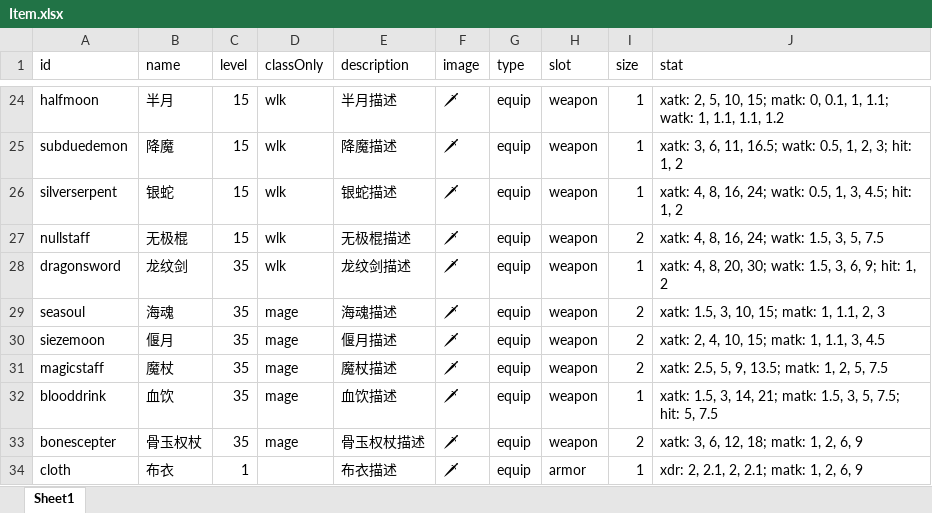
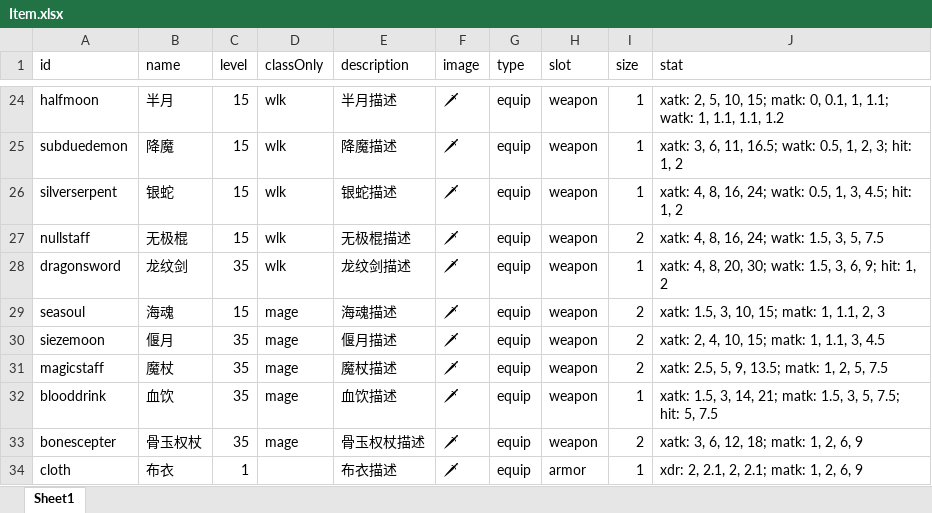
Before and after one commit to yatyricky/gvbasic-mir-remaster, an Excel workbook: configs/Item.xlsx, sheet Sheet1, drawn as a sheet; only a part is shown, gaps mark what is left out; values as stored, in another font and other column widths than the file's, no borders; the diff names each change by its address in the sheet, - before the commit and + after, or states it on an @@ line.

Commit message:
config

```diff
--- a/configs/Item.xlsx (sheet Sheet1)
+++ b/configs/Item.xlsx (sheet Sheet1)
-C29 (level): 35
+C29 (level): 15
```
Also changed, not shown: 16 other files.
